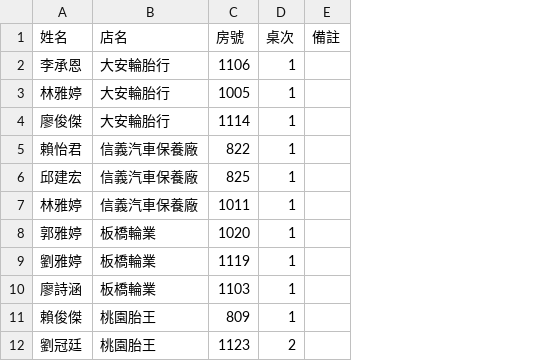
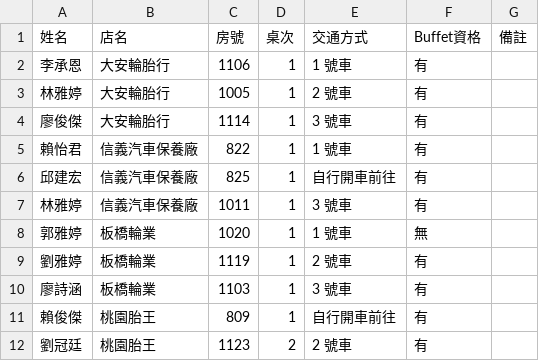
Before and after one commit to owenhsu626-cpu/TQ, a CSV file: data/sample-attendees.csv, drawn as a sheet; only a part is shown; the diff names each change by its address in the sheet, - before the commit and + after, or states it on an @@ line.

```diff
--- a/data/sample-attendees.csv
+++ b/data/sample-attendees.csv
+column E (交通方式), rows 2-12: 1 號車 | 2 號車 | 3 號車 | 1 號車 | 自行開車前往 | 3 號車 | 1 號車 | 2 號車 | 3 號車 | 自行開車前往 | 2 號車
+column F (Buffet資格), rows 2-12: 有 | 有 | 有 | 有 | 有 | 有 | 無 | 有 | 有 | 有 | 有
```
Also changed, not shown: 22 other files.
